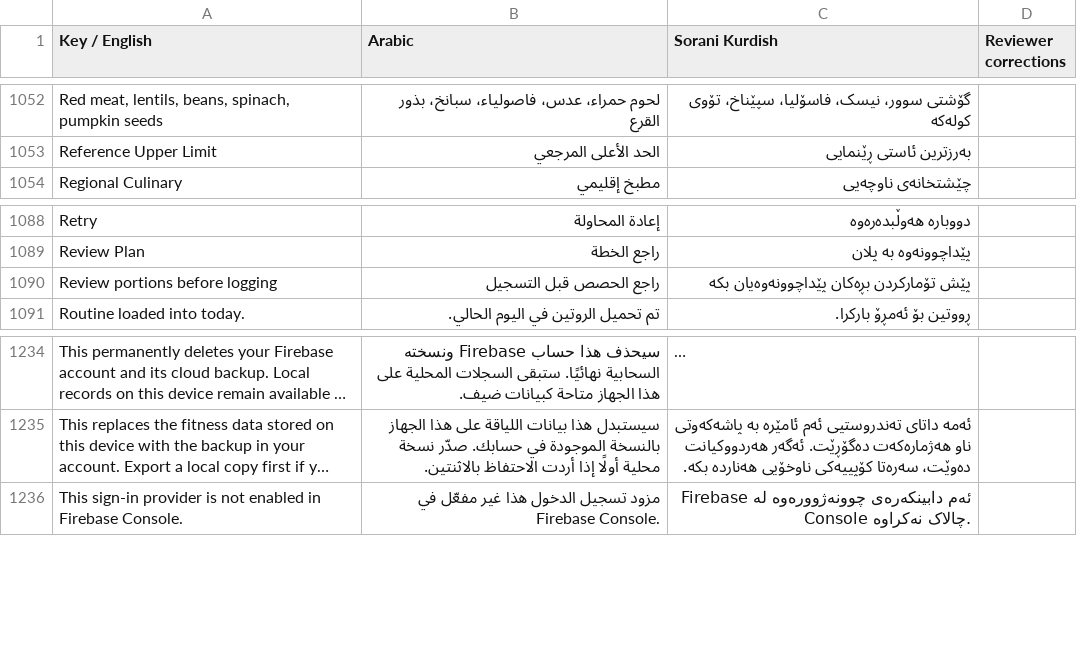
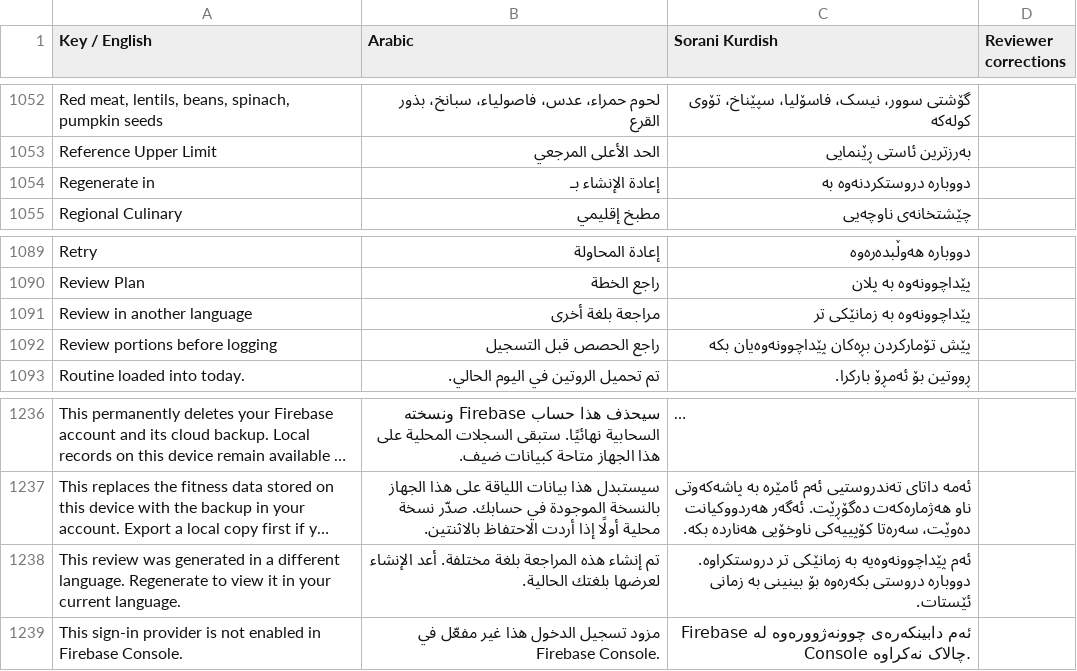
Before and after one commit to sahand-git/fit_track_v4, a CSV file: docs/localization-review.csv, drawn as a sheet; only a part is shown, gaps mark what is left out; long unchanged cells end in …; the diff names each change by its address in the sheet, - before the commit and + after, or states it on an @@ line.

Commit message:
feat(ai): enforce Sorani Kurdish and Arabic validation, non-lite model preference, and report regeneration

```diff
--- a/docs/localization-review.csv
+++ b/docs/localization-review.csv
+row 1054: Regenerate in | إعادة الإنشاء بـ | دووبارە دروستکردنەوە بە
+row 1091: Review in another language | مراجعة بلغة أخرى | پێداچوونەوە بە زمانێکی تر
+row 1238: This review was generated in a different language. Regenerate to view it in your current language. | تم إنشاء هذه المراجعة بلغة مختلفة. أعد الإنشاء لعرضها بلغتك الحالية. | ئەم پێداچوونەوەیە بە زمانێکی تر دروستکراوە. دووبارە دروستی بکەرەوە بۆ بینینی بە زمانی ئێستات.
```
Also changed, not shown: 13 other files.
